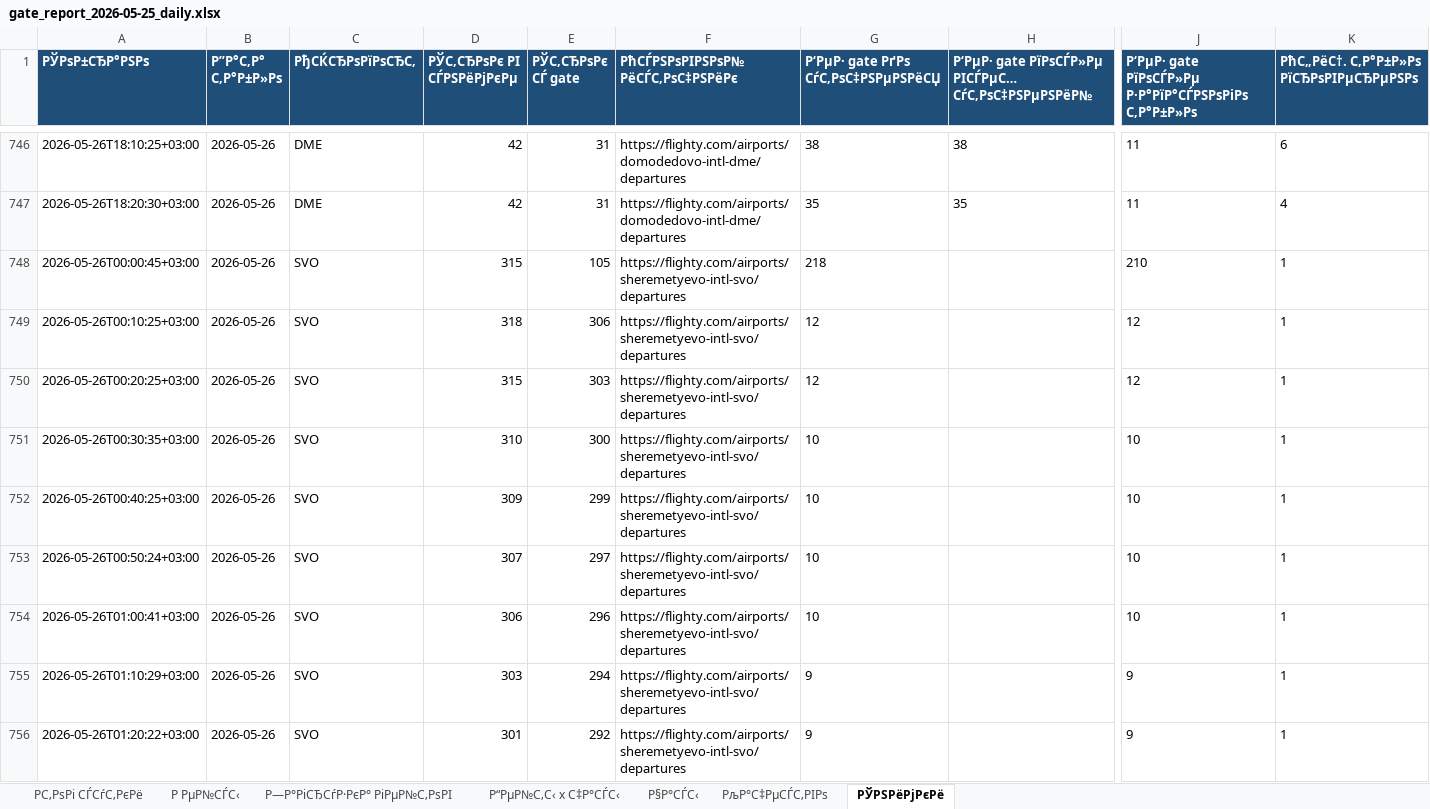
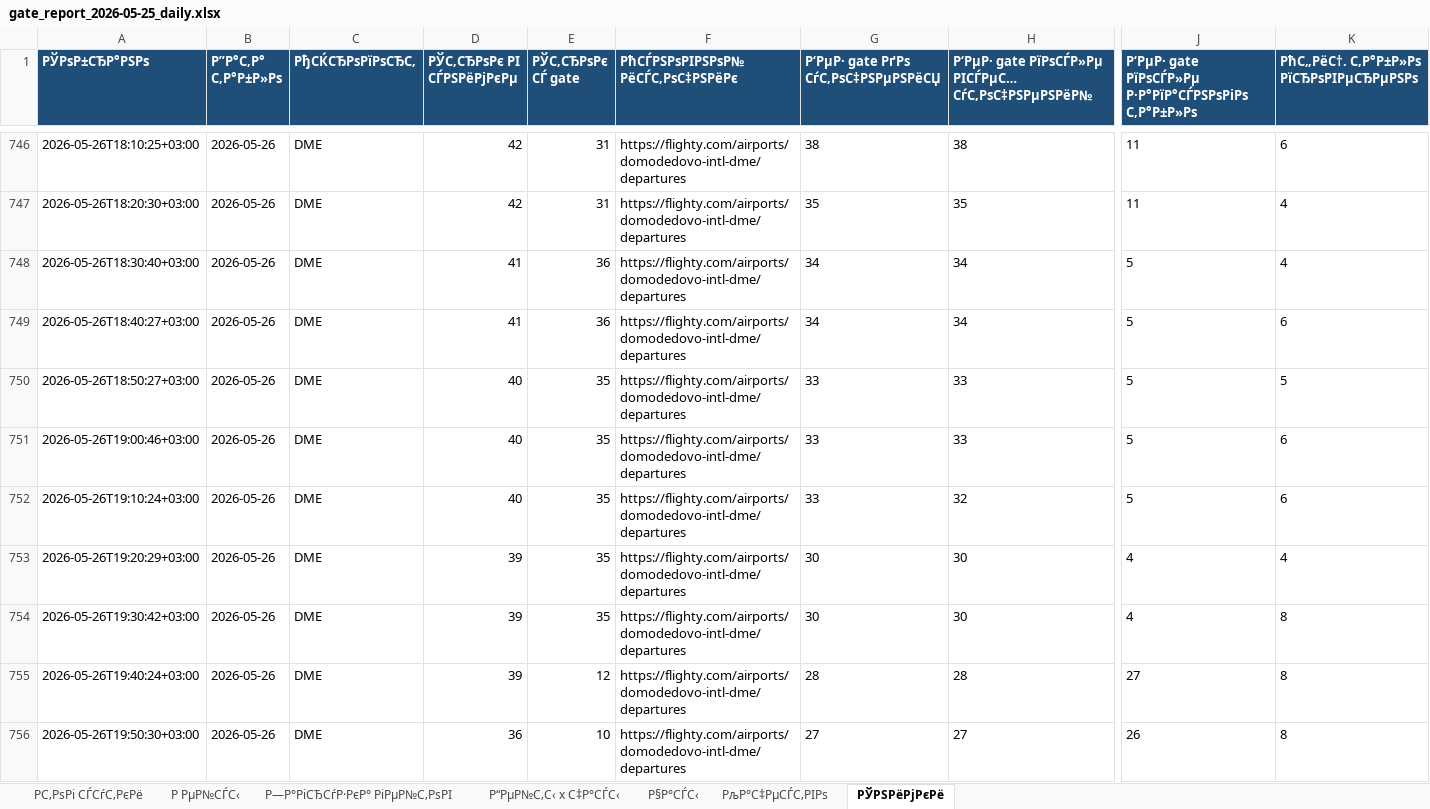
Before and after one commit to vitdmit/airport-gate-bot, an Excel workbook: outputs/gate_report_2026-05-25_daily.xlsx, sheet РЎРЅРёРјРєРё, drawn as a sheet; only a part is shown, gaps mark what is left out; the shorter side is filled out with more unchanged rows; values as stored, in another font and other column widths than the file's, no borders; rows hold the shown columns only; the diff covers the shown part only; the diff names each change by its address in the sheet, - before the commit and + after, or states it on an @@ line.

Commit message:
Update airport gate data

```diff
--- a/outputs/gate_report_2026-05-25_daily.xlsx (sheet РЎРЅРёРјРєРё)
+++ b/outputs/gate_report_2026-05-25_daily.xlsx (sheet РЎРЅРёРјРєРё)
+row 748: 2026-05-26T18:30:40+03:00 | 2026-05-26 | DME | 41 | 36 | https://flighty.com/airports/domodedovo-intl-dme/departures | 34 | 34 | 5 | 4
+row 749: 2026-05-26T18:40:27+03:00 | 2026-05-26 | DME | 41 | 36 | https://flighty.com/airports/domodedovo-intl-dme/departures | 34 | 34 | 5 | 6
+row 750: 2026-05-26T18:50:27+03:00 | 2026-05-26 | DME | 40 | 35 | https://flighty.com/airports/domodedovo-intl-dme/departures | 33 | 33 | 5 | 5
+row 751: 2026-05-26T19:00:46+03:00 | 2026-05-26 | DME | 40 | 35 | https://flighty.com/airports/domodedovo-intl-dme/departures | 33 | 33 | 5 | 6
+row 752: 2026-05-26T19:10:24+03:00 | 2026-05-26 | DME | 40 | 35 | https://flighty.com/airports/domodedovo-intl-dme/departures | 33 | 32 | 5 | 6
+row 753: 2026-05-26T19:20:29+03:00 | 2026-05-26 | DME | 39 | 35 | https://flighty.com/airports/domodedovo-intl-dme/departures | 30 | 30 | 4 | 4
+row 754: 2026-05-26T19:30:42+03:00 | 2026-05-26 | DME | 39 | 35 | https://flighty.com/airports/domodedovo-intl-dme/departures | 30 | 30 | 4 | 8
+row 755: 2026-05-26T19:40:24+03:00 | 2026-05-26 | DME | 39 | 12 | https://flighty.com/airports/domodedovo-intl-dme/departures | 28 | 28 | 27 | 8
+row 756: 2026-05-26T19:50:30+03:00 | 2026-05-26 | DME | 36 | 10 | https://flighty.com/airports/domodedovo-intl-dme/departures | 27 | 27 | 26 | 8
```
Also changed, not shown: 14 added rows and 1 edited cell elsewhere in this sheet, outputs/gate_report_2026-05-25_daily_quality.xlsx.
